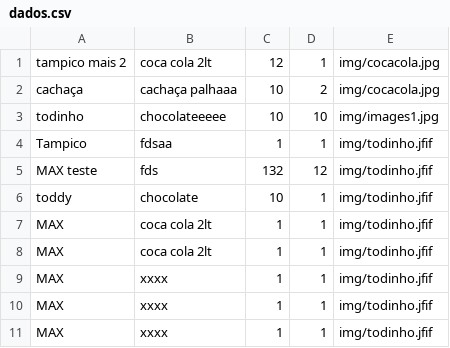
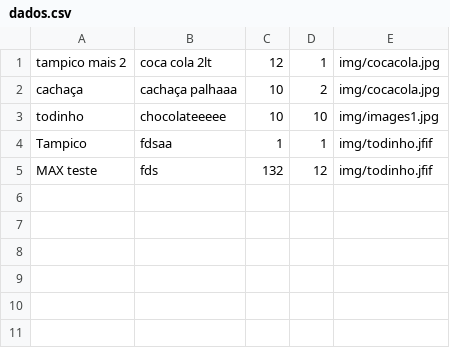
Before and after one commit to maxwellsothero/php8, a CSV file: aula06/crud-oo/dados.csv, drawn as a sheet; the diff names each change by its address in the sheet, - before the commit and + after, or states it on an @@ line.

```diff
--- a/aula06/crud-oo/dados.csv
+++ b/aula06/crud-oo/dados.csv
-row 6: toddy | chocolate | 10 | 1 | img/todinho.jfif
-row 7: MAX | coca cola 2lt | 1 | 1 | img/todinho.jfif
-row 8: MAX | coca cola 2lt | 1 | 1 | img/todinho.jfif
-row 9: MAX | xxxx | 1 | 1 | img/todinho.jfif
-row 10: MAX | xxxx | 1 | 1 | img/todinho.jfif
-row 11: MAX | xxxx | 1 | 1 | img/todinho.jfif
```
Also changed, not shown: 8 other files.
